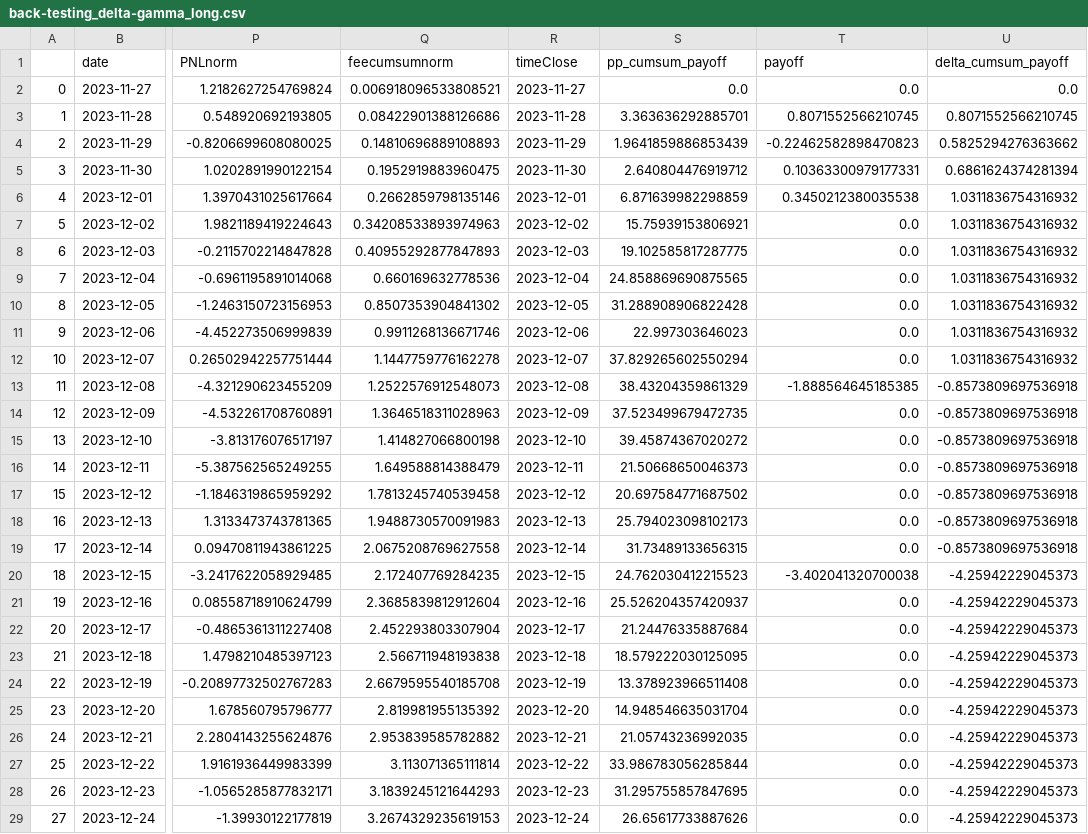
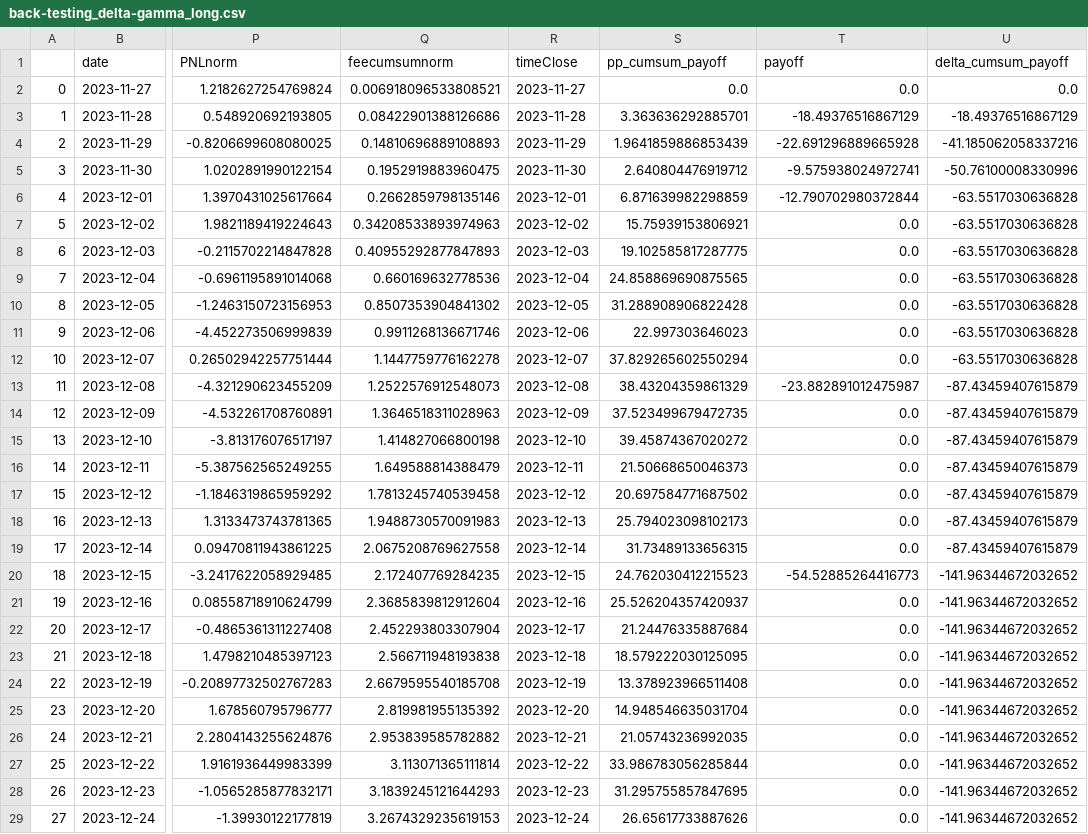
Before and after one commit to jiaxiang-cheng/definer, a CSV file: results/back-testing_delta-gamma_long.csv, drawn as a sheet; only a part is shown, gaps mark what is left out; the diff covers the shown part only; the diff names each change by its address in the sheet, - before the commit and + after, or states it on an @@ line.

```diff
--- a/results/back-testing_delta-gamma_long.csv
+++ b/results/back-testing_delta-gamma_long.csv
-T3 (payoff): 0.8071552566210745
+T3 (payoff): -18.49376516867129
-U3 (delta_cumsum_payoff): 0.8071552566210745
+U3 (delta_cumsum_payoff): -18.49376516867129
-T4 (payoff): -0.22462582898470823
+T4 (payoff): -22.691296889665928
-U4 (delta_cumsum_payoff): 0.5825294276363662
+U4 (delta_cumsum_payoff): -41.185062058337216
-T5 (payoff): 0.10363300979177331
+T5 (payoff): -9.575938024972741
-U5 (delta_cumsum_payoff): 0.6861624374281394
+U5 (delta_cumsum_payoff): -50.76100008330996
-T6 (payoff): 0.3450212380035538
+T6 (payoff): -12.790702980372844
-U6:U12 (delta_cumsum_payoff): 1.0311836754316932
+U6:U12 (delta_cumsum_payoff): -63.5517030636828
-T13 (payoff): -1.888564645185385
+T13 (payoff): -23.882891012475987
-U13:U19 (delta_cumsum_payoff): -0.8573809697536918
+U13:U19 (delta_cumsum_payoff): -87.43459407615879
-T20 (payoff): -3.402041320700038
+T20 (payoff): -54.52885264416773
-U20:U29 (delta_cumsum_payoff): -4.25942229045373
+U20:U29 (delta_cumsum_payoff): -141.96344672032652
```
Also changed, not shown: 15 edited cells elsewhere in this file, results/back-testing_delta-gamma_rounded_long.csv, 4 other files.
